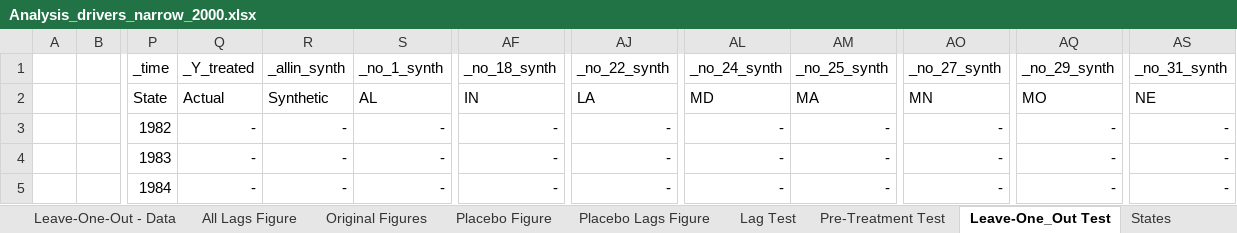
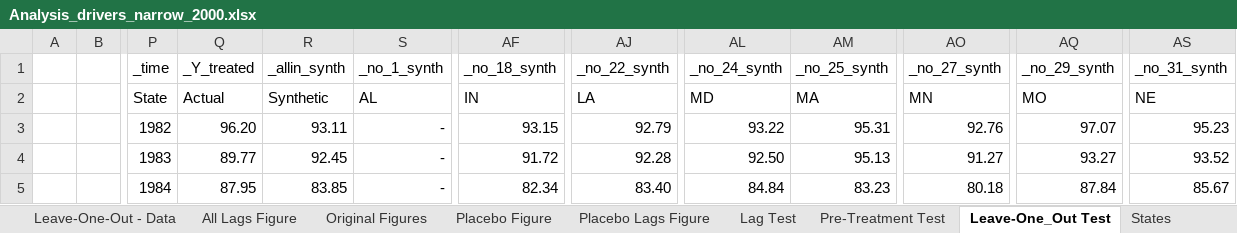
Before and after one commit to johniselin/Liquor-Taxation-and-Alcohol-Related-Driving-Fatalities, an Excel workbook: Analysis_drivers_narrow_2000.xlsx, sheet Leave-One_Out Test, drawn as a sheet; only a part is shown, gaps mark what is left out; values as stored, in another font and other column widths than the file's, no borders; charts and pictures not drawn; the diff covers the shown part only; the diff names each change by its address in the sheet, - before the commit and + after, or states it on an @@ line.

```diff
--- a/Analysis_drivers_narrow_2000.xlsx (sheet Leave-One_Out Test)
+++ b/Analysis_drivers_narrow_2000.xlsx (sheet Leave-One_Out Test)
-Q3 (_Y_treated): -
+Q3 (_Y_treated): 96.20
-R3 (_allin_synth): -
+R3 (_allin_synth): 93.11
-AF3 (_no_18_synth): -
+AF3 (_no_18_synth): 93.15
-AJ3 (_no_22_synth): -
+AJ3 (_no_22_synth): 92.79
-AL3 (_no_24_synth): -
+AL3 (_no_24_synth): 93.22
-AM3 (_no_25_synth): -
+AM3 (_no_25_synth): 95.31
-AO3 (_no_27_synth): -
+AO3 (_no_27_synth): 92.76
-AQ3 (_no_29_synth): -
+AQ3 (_no_29_synth): 97.07
-AS3 (_no_31_synth): -
+AS3 (_no_31_synth): 95.23
-Q4 (_Y_treated): -
+Q4 (_Y_treated): 89.77
-R4 (_allin_synth): -
+R4 (_allin_synth): 92.45
-AF4 (_no_18_synth): -
+AF4 (_no_18_synth): 91.72
-AJ4 (_no_22_synth): -
+AJ4 (_no_22_synth): 92.28
-AL4 (_no_24_synth): -
+AL4 (_no_24_synth): 92.50
-AM4 (_no_25_synth): -
+AM4 (_no_25_synth): 95.13
-AO4 (_no_27_synth): -
+AO4 (_no_27_synth): 91.27
-AQ4 (_no_29_synth): -
+AQ4 (_no_29_synth): 93.27
-AS4 (_no_31_synth): -
+AS4 (_no_31_synth): 93.52
-Q5 (_Y_treated): -
+Q5 (_Y_treated): 87.95
-R5 (_allin_synth): -
+R5 (_allin_synth): 83.85
-AF5 (_no_18_synth): -
+AF5 (_no_18_synth): 82.34
-AJ5 (_no_22_synth): -
+AJ5 (_no_22_synth): 83.40
-AL5 (_no_24_synth): -
+AL5 (_no_24_synth): 84.84
-AM5 (_no_25_synth): -
+AM5 (_no_25_synth): 83.23
-AO5 (_no_27_synth): -
+AO5 (_no_27_synth): 80.18
-AQ5 (_no_29_synth): -
+AQ5 (_no_29_synth): 87.84
-AS5 (_no_31_synth): -
+AS5 (_no_31_synth): 85.67
```
Also changed, not shown: 279 edited cells elsewhere in this sheet, sheet Placebo Lags - Data, sheet Placebo - Data, sheet Placebo Figure, sheet Placebo Lags Figure, sheet Lag Test, sheet Pre-Treatment Test, 8 more sheets, charts or pictures, Analysis_drivers_controls_2000.xlsx, Analysis_drivers_controls_2010.xlsx, 15 other files.
